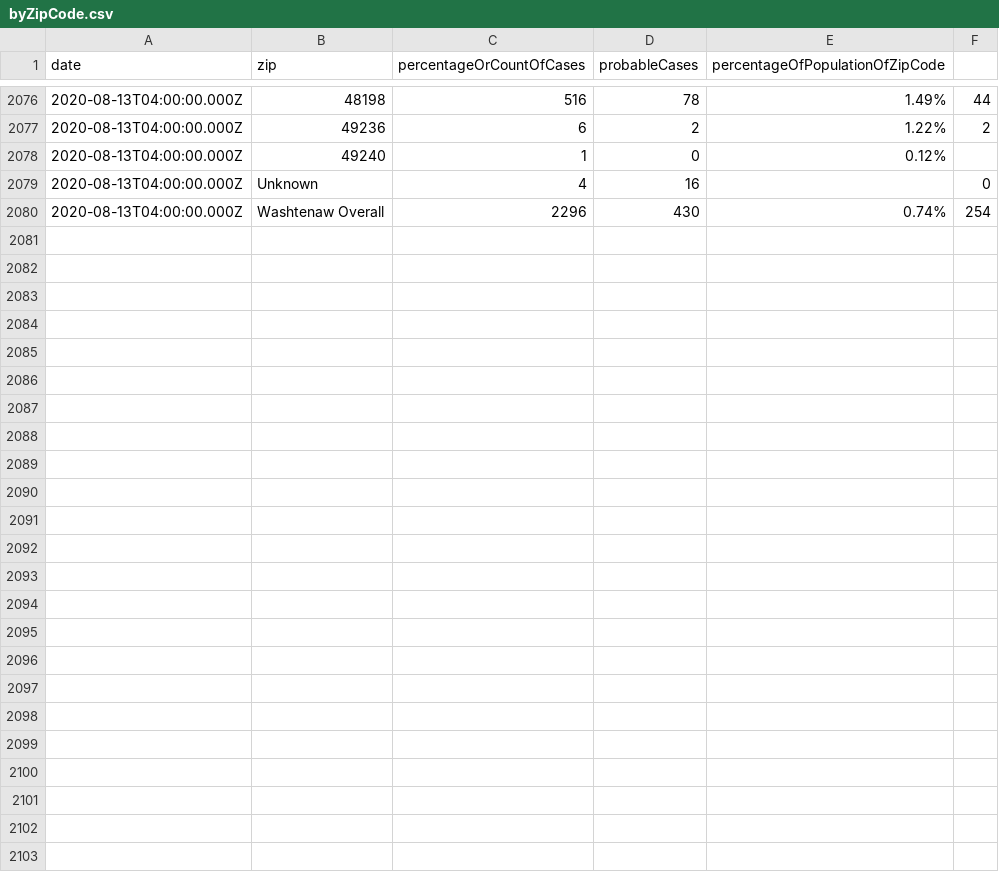
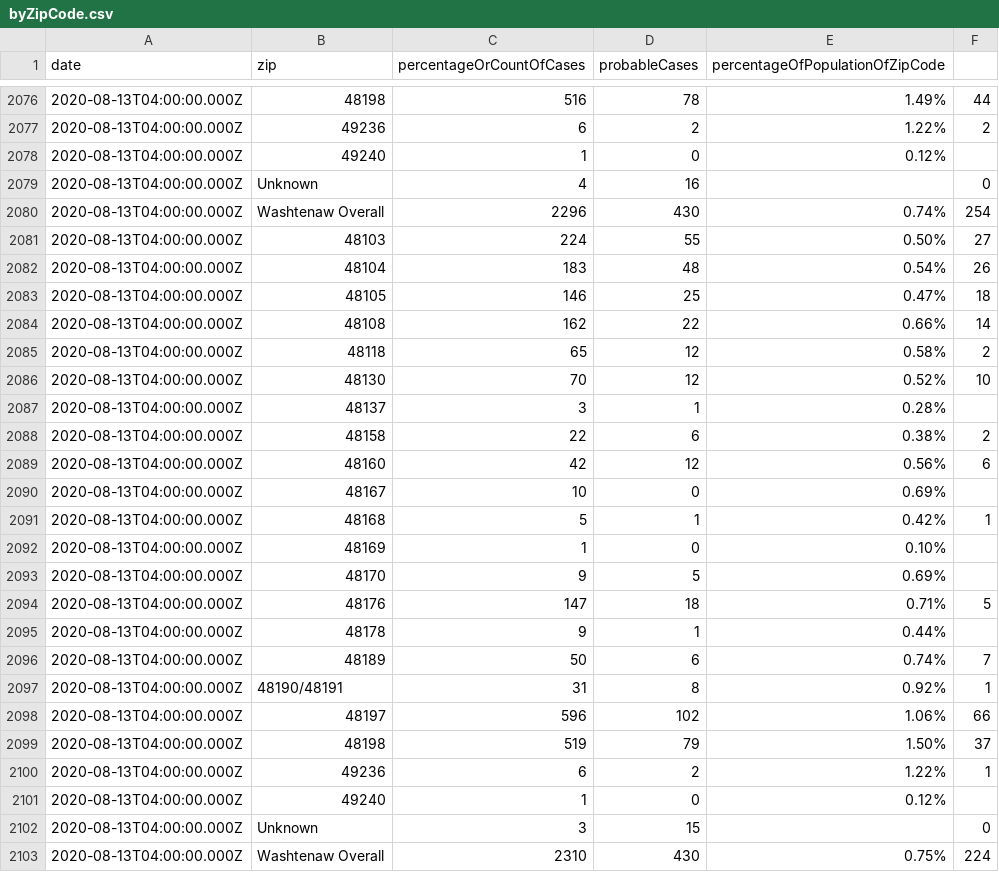
Before and after one commit to jdk2pq/washtenaw-covid-tracker, a CSV file: data/byZipCode.csv, drawn as a sheet; only a part is shown, gaps mark what is left out; the diff names each change by its address in the sheet, - before the commit and + after, or states it on an @@ line.

```diff
--- a/data/byZipCode.csv
+++ b/data/byZipCode.csv
+row 2081: 2020-08-13T04:00:00.000Z | 48103 | 224 | 55 | 0.50% | 27
+row 2082: 2020-08-13T04:00:00.000Z | 48104 | 183 | 48 | 0.54% | 26
+row 2083: 2020-08-13T04:00:00.000Z | 48105 | 146 | 25 | 0.47% | 18
+row 2084: 2020-08-13T04:00:00.000Z | 48108 | 162 | 22 | 0.66% | 14
+row 2085: 2020-08-13T04:00:00.000Z | 48118 | 65 | 12 | 0.58% | 2
+row 2086: 2020-08-13T04:00:00.000Z | 48130 | 70 | 12 | 0.52% | 10
+row 2087: 2020-08-13T04:00:00.000Z | 48137 | 3 | 1 | 0.28%
+row 2088: 2020-08-13T04:00:00.000Z | 48158 | 22 | 6 | 0.38% | 2
+row 2089: 2020-08-13T04:00:00.000Z | 48160 | 42 | 12 | 0.56% | 6
+row 2090: 2020-08-13T04:00:00.000Z | 48167 | 10 | 0 | 0.69%
+row 2091: 2020-08-13T04:00:00.000Z | 48168 | 5 | 1 | 0.42% | 1
+row 2092: 2020-08-13T04:00:00.000Z | 48169 | 1 | 0 | 0.10%
+row 2093: 2020-08-13T04:00:00.000Z | 48170 | 9 | 5 | 0.69%
+row 2094: 2020-08-13T04:00:00.000Z | 48176 | 147 | 18 | 0.71% | 5
+row 2095: 2020-08-13T04:00:00.000Z | 48178 | 9 | 1 | 0.44%
+row 2096: 2020-08-13T04:00:00.000Z | 48189 | 50 | 6 | 0.74% | 7
+row 2097: 2020-08-13T04:00:00.000Z | 48190/48191 | 31 | 8 | 0.92% | 1
+row 2098: 2020-08-13T04:00:00.000Z | 48197 | 596 | 102 | 1.06% | 66
+row 2099: 2020-08-13T04:00:00.000Z | 48198 | 519 | 79 | 1.50% | 37
+row 2100: 2020-08-13T04:00:00.000Z | 49236 | 6 | 2 | 1.22% | 1
+row 2101: 2020-08-13T04:00:00.000Z | 49240 | 1 | 0 | 0.12%
+row 2102: 2020-08-13T04:00:00.000Z | Unknown | 3 | 15 |  | 0
+row 2103: 2020-08-13T04:00:00.000Z | Washtenaw Overall | 2310 | 430 | 0.75% | 224
```
Also changed, not shown: data/byAgeGroup.csv, data/byRace.csv, 3 other files.
